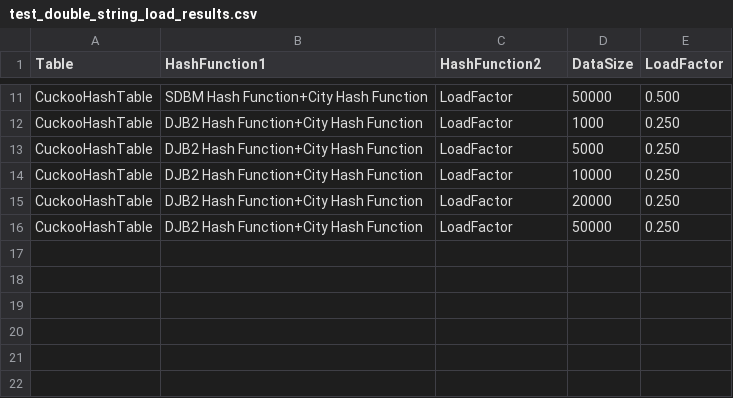
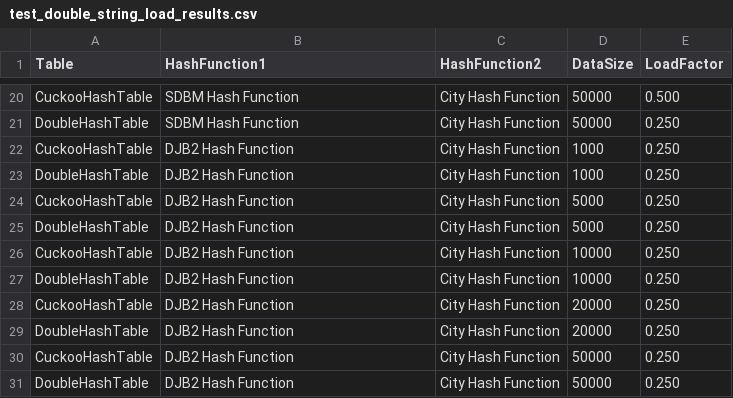
Before and after one commit to buddyuchiha/CourseWork, a CSV file: results/test_double_string_load_results.csv, drawn as a sheet; only a part is shown, gaps mark what is left out; addresses are those after the commit; the diff covers the shown part only; the diff names each change by its address in the sheet, - before the commit and + after, or states it on an @@ line.

Commit message:
new mistake with load results

```diff
--- a/results/test_double_string_load_results.csv
+++ b/results/test_double_string_load_results.csv
-B20 (HashFunction1): SDBM Hash Function+City Hash Function
+B20 (HashFunction1): SDBM Hash Function
-C20 (HashFunction2): LoadFactor
+C20 (HashFunction2): City Hash Function
+row 21: DoubleHashTable | SDBM Hash Function | City Hash Function | 50000 | 0.250
-B22 (HashFunction1): DJB2 Hash Function+City Hash Function
+B22 (HashFunction1): DJB2 Hash Function
-C22 (HashFunction2): LoadFactor
+C22 (HashFunction2): City Hash Function
+row 23: DoubleHashTable | DJB2 Hash Function | City Hash Function | 1000 | 0.250
-B24 (HashFunction1): DJB2 Hash Function+City Hash Function
+B24 (HashFunction1): DJB2 Hash Function
-C24 (HashFunction2): LoadFactor
+C24 (HashFunction2): City Hash Function
+row 25: DoubleHashTable | DJB2 Hash Function | City Hash Function | 5000 | 0.250
-B26 (HashFunction1): DJB2 Hash Function+City Hash Function
+B26 (HashFunction1): DJB2 Hash Function
-C26 (HashFunction2): LoadFactor
+C26 (HashFunction2): City Hash Function
+row 27: DoubleHashTable | DJB2 Hash Function | City Hash Function | 10000 | 0.250
-B28 (HashFunction1): DJB2 Hash Function+City Hash Function
+B28 (HashFunction1): DJB2 Hash Function
-C28 (HashFunction2): LoadFactor
+C28 (HashFunction2): City Hash Function
+row 29: DoubleHashTable | DJB2 Hash Function | City Hash Function | 20000 | 0.250
-B30 (HashFunction1): DJB2 Hash Function+City Hash Function
+B30 (HashFunction1): DJB2 Hash Function
-C30 (HashFunction2): LoadFactor
+C30 (HashFunction2): City Hash Function
+row 31: DoubleHashTable | DJB2 Hash Function | City Hash Function | 50000 | 0.250
```
Also changed, not shown: 9 added rows and 22 edited cells elsewhere in this file, results/test_double_int_load_results.csv, results/test_int_load_results.csv, 12 other files.
